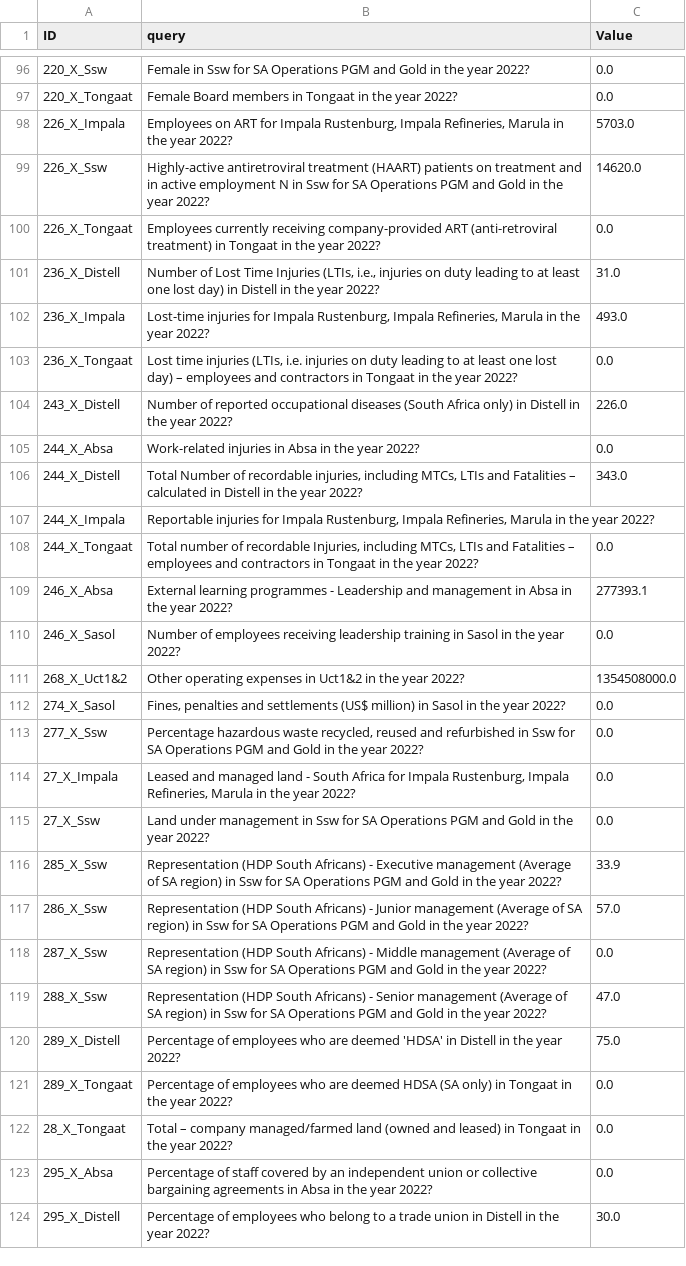
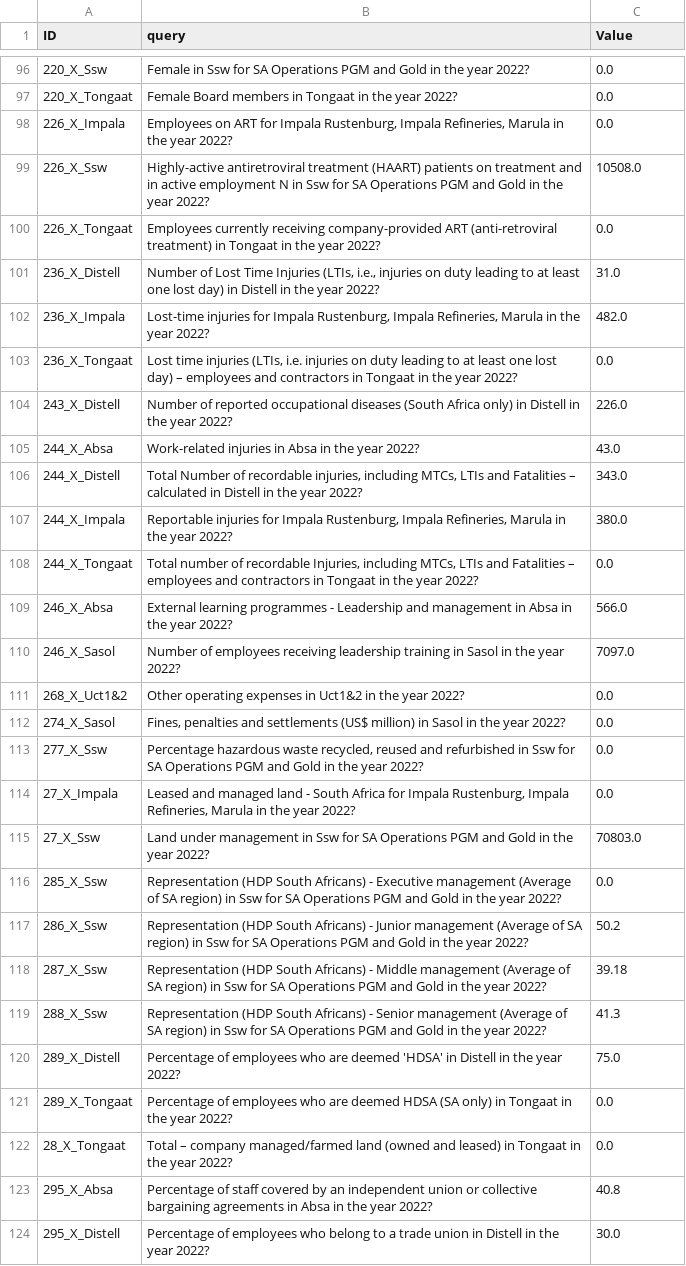
Before and after one commit to koleshjr/Unifi_Instruct_Rag, a CSV file: src/data/gemini_sub_test.csv, drawn as a sheet; only a part is shown, gaps mark what is left out; the diff covers the shown part only.

```diff
--- a/src/data/gemini_sub_test.csv
+++ b/src/data/gemini_sub_test.csv
@@ -97,16 +97,16 @@ ID,query,Value
 220_X_Tongaat,Female Board members in Tongaat in the year 2022?,0.0
-226_X_Impala,"Employees on ART for Impala Rustenburg, Impala Refineries, Marula in the year 2022?",5703.0
-226_X_Ssw,Highly-active antiretroviral treatment (HAART) patients on treatment and in active employment N in Ssw for SA Operations PGM and Gold in the year 2022?,14620.0
+226_X_Impala,"Employees on ART for Impala Rustenburg, Impala Refineries, Marula in the year 2022?",0.0
+226_X_Ssw,Highly-active antiretroviral treatment (HAART) patients on treatment and in active employment N in Ssw for SA Operations PGM and Gold in the year 2022?,10508.0
 226_X_Tongaat,Employees currently receiving company-provided ART (anti-retroviral treatment) in Tongaat in the year 2022?,0.0
 236_X_Distell,"Number of Lost Time Injuries (LTIs, i.e., injuries on duty leading to at least one lost day) in Distell in the year 2022?",31.0
-236_X_Impala,"Lost-time injuries for Impala Rustenburg, Impala Refineries, Marula in the year 2022?",493.0
+236_X_Impala,"Lost-time injuries for Impala Rustenburg, Impala Refineries, Marula in the year 2022?",482.0
 236_X_Tongaat,"Lost time injuries (LTIs, i.e. injuries on duty leading to at least one lost day) – employees and contractors in Tongaat in the year 2022?",0.0
 243_X_Distell,Number of reported occupational diseases (South Africa only) in Distell in the year 2022?,226.0
-244_X_Absa,Work-related injuries in Absa in the year 2022?,0.0
+244_X_Absa,Work-related injuries in Absa in the year 2022?,43.0
 244_X_Distell,"Total Number of recordable injuries, including MTCs, LTIs and Fatalities – calculated in Distell in the year 2022?",343.0
-244_X_Impala,"Reportable injuries for Impala Rustenburg, Impala Refineries, Marula in the year 2022?",
+244_X_Impala,"Reportable injuries for Impala Rustenburg, Impala Refineries, Marula in the year 2022?",380.0
 244_X_Tongaat,"Total number of recordable Injuries, including MTCs, LTIs and Fatalities – employees and contractors in Tongaat in the year 2022?",0.0
-246_X_Absa,External learning programmes - Leadership and management in Absa in the year 2022?,277393.1
-246_X_Sasol,Number of employees receiving leadership training in Sasol in the year 2022?,0.0
-268_X_Uct1&2,Other operating expenses in Uct1&2 in the year 2022?,1354508000.0
+246_X_Absa,External learning programmes - Leadership and management in Absa in the year 2022?,566.0
+246_X_Sasol,Number of employees receiving leadership training in Sasol in the year 2022?,7097.0
+268_X_Uct1&2,Other operating expenses in Uct1&2 in the year 2022?,0.0
 274_X_Sasol,"Fines, penalties and settlements (US$ million) in Sasol in the year 2022?",0.0
@@ -114,7 +114,7 @@ ID,query,Value
 27_X_Impala,"Leased and managed land - South Africa for Impala Rustenburg, Impala Refineries, Marula in the year 2022?",0.0
-27_X_Ssw,Land under management in Ssw for SA Operations PGM and Gold in the year 2022?,0.0
-285_X_Ssw,Representation (HDP South Africans) - Executive management (Average of SA region) in Ssw for SA Operations PGM and Gold in the year 2022?,33.9
-286_X_Ssw,Representation (HDP South Africans) - Junior management (Average of SA region) in Ssw for SA Operations PGM and Gold in the year 2022?,57.0
-287_X_Ssw,Representation (HDP South Africans) - Middle management (Average of SA region) in Ssw for SA Operations PGM and Gold in the year 2022?,0.0
-288_X_Ssw,Representation (HDP South Africans) - Senior management (Average of SA region) in Ssw for SA Operations PGM and Gold in the year 2022?,47.0
+27_X_Ssw,Land under management in Ssw for SA Operations PGM and Gold in the year 2022?,70803.0
+285_X_Ssw,Representation (HDP South Africans) - Executive management (Average of SA region) in Ssw for SA Operations PGM and Gold in the year 2022?,0.0
+286_X_Ssw,Representation (HDP South Africans) - Junior management (Average of SA region) in Ssw for SA Operations PGM and Gold in the year 2022?,50.2
+287_X_Ssw,Representation (HDP South Africans) - Middle management (Average of SA region) in Ssw for SA Operations PGM and Gold in the year 2022?,39.18
+288_X_Ssw,Representation (HDP South Africans) - Senior management (Average of SA region) in Ssw for SA Operations PGM and Gold in the year 2022?,41.3
 289_X_Distell,Percentage of employees who are deemed 'HDSA' in Distell in the year 2022?,75.0
@@ -122,3 +122,3 @@ ID,query,Value
 28_X_Tongaat,Total – company managed/farmed land (owned and leased) in Tongaat in the year 2022?,0.0
-295_X_Absa,Percentage of staff covered by an independent union or collective bargaining agreements in Absa in the year 2022?,0.0
+295_X_Absa,Percentage of staff covered by an independent union or collective bargaining agreements in Absa in the year 2022?,40.8
 295_X_Distell,Percentage of employees who belong to a trade union in Distell in the year 2022?,30.0
```
Also changed, not shown: 175 edited cells elsewhere in this file, src/data/gemini_sub_submit.csv, 5 other files.
